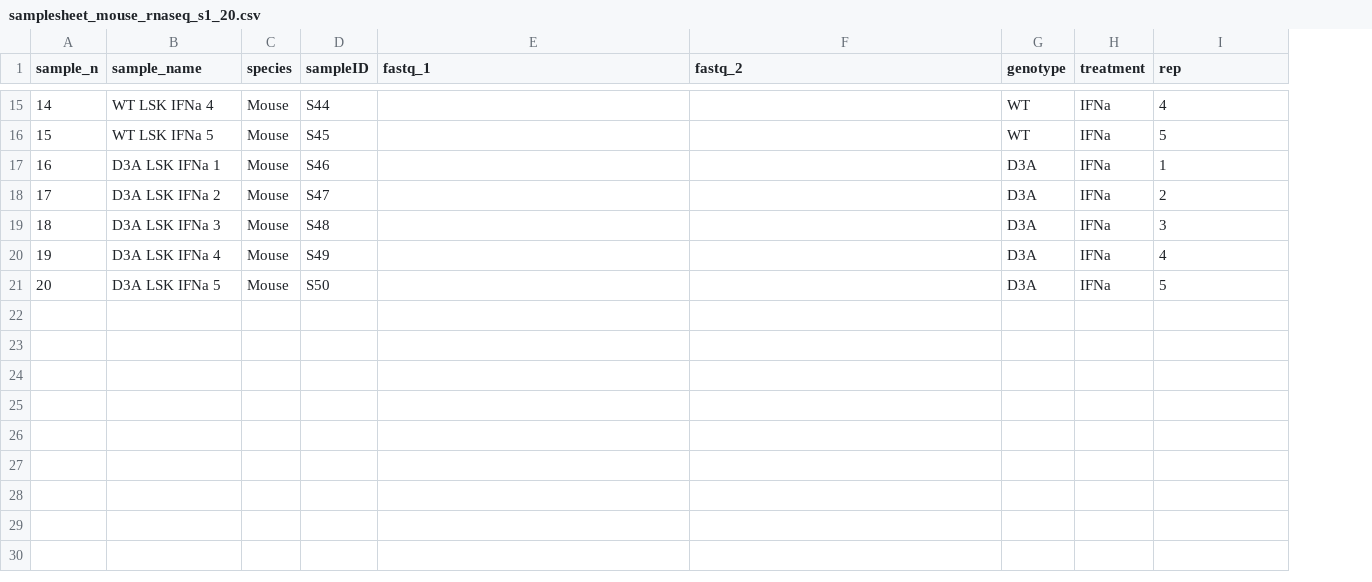
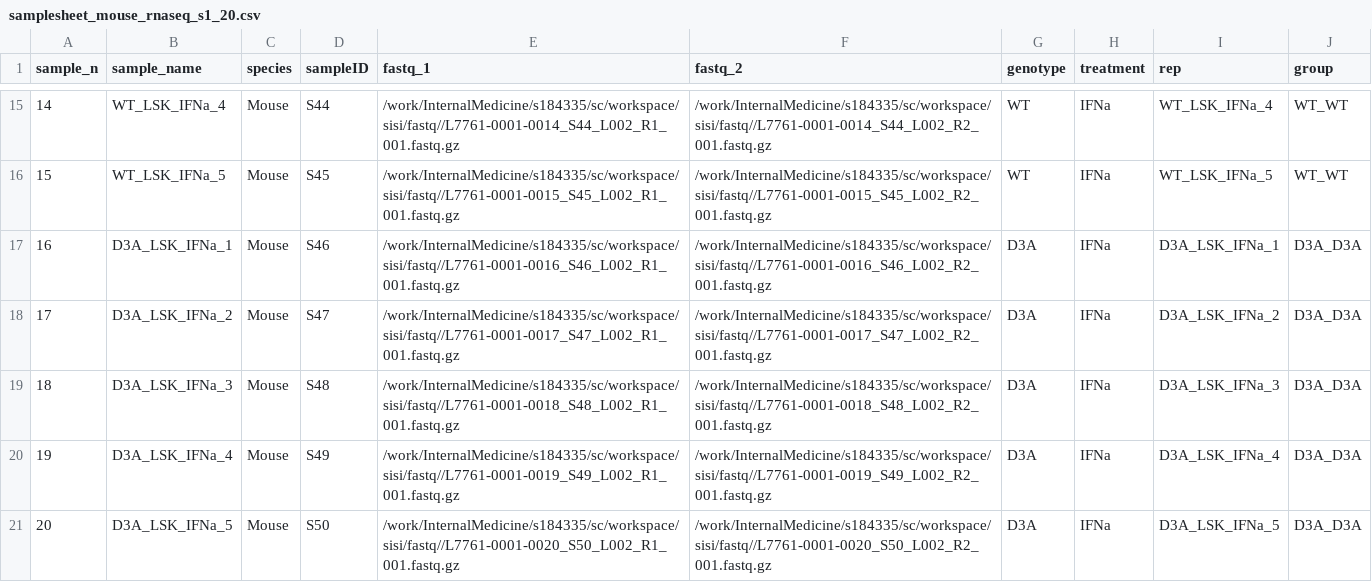
Before and after one commit to huwenhuo/NF_prgram, a CSV file: samplesheet_mouse_rnaseq_s1_20.csv, drawn as a sheet; only a part is shown, gaps mark what is left out; the diff covers the shown part only; the diff names each change by its address in the sheet, - before the commit and + after, or states it on an @@ line.

```diff
--- a/samplesheet_mouse_rnaseq_s1_20.csv
+++ b/samplesheet_mouse_rnaseq_s1_20.csv
+column J (group), rows 15-21: WT_WT | WT_WT | D3A_D3A | D3A_D3A | D3A_D3A | D3A_D3A | D3A_D3A
-B15 (sample_name): WT LSK IFNa 4
+B15 (sample_name): WT_LSK_IFNa_4
-E15 (fastq_1): (empty)
+E15 (fastq_1): /work/InternalMedicine/s184335/sc/workspace/sisi/fastq//L7761-0001-0014_S44_L002_R1_001.fastq.gz
-F15 (fastq_2): (empty)
+F15 (fastq_2): /work/InternalMedicine/s184335/sc/workspace/sisi/fastq//L7761-0001-0014_S44_L002_R2_001.fastq.gz
-I15 (rep): 4
+I15 (rep): WT_LSK_IFNa_4
-B16 (sample_name): WT LSK IFNa 5
+B16 (sample_name): WT_LSK_IFNa_5
-E16 (fastq_1): (empty)
+E16 (fastq_1): /work/InternalMedicine/s184335/sc/workspace/sisi/fastq//L7761-0001-0015_S45_L002_R1_001.fastq.gz
-F16 (fastq_2): (empty)
+F16 (fastq_2): /work/InternalMedicine/s184335/sc/workspace/sisi/fastq//L7761-0001-0015_S45_L002_R2_001.fastq.gz
-I16 (rep): 5
+I16 (rep): WT_LSK_IFNa_5
-B17 (sample_name): D3A LSK IFNa 1
+B17 (sample_name): D3A_LSK_IFNa_1
-E17 (fastq_1): (empty)
+E17 (fastq_1): /work/InternalMedicine/s184335/sc/workspace/sisi/fastq//L7761-0001-0016_S46_L002_R1_001.fastq.gz
-F17 (fastq_2): (empty)
+F17 (fastq_2): /work/InternalMedicine/s184335/sc/workspace/sisi/fastq//L7761-0001-0016_S46_L002_R2_001.fastq.gz
-I17 (rep): 1
+I17 (rep): D3A_LSK_IFNa_1
-B18 (sample_name): D3A LSK IFNa 2
+B18 (sample_name): D3A_LSK_IFNa_2
-E18 (fastq_1): (empty)
+E18 (fastq_1): /work/InternalMedicine/s184335/sc/workspace/sisi/fastq//L7761-0001-0017_S47_L002_R1_001.fastq.gz
-F18 (fastq_2): (empty)
+F18 (fastq_2): /work/InternalMedicine/s184335/sc/workspace/sisi/fastq//L7761-0001-0017_S47_L002_R2_001.fastq.gz
-I18 (rep): 2
+I18 (rep): D3A_LSK_IFNa_2
-B19 (sample_name): D3A LSK IFNa 3
+B19 (sample_name): D3A_LSK_IFNa_3
-E19 (fastq_1): (empty)
+E19 (fastq_1): /work/InternalMedicine/s184335/sc/workspace/sisi/fastq//L7761-0001-0018_S48_L002_R1_001.fastq.gz
-F19 (fastq_2): (empty)
+F19 (fastq_2): /work/InternalMedicine/s184335/sc/workspace/sisi/fastq//L7761-0001-0018_S48_L002_R2_001.fastq.gz
-I19 (rep): 3
+I19 (rep): D3A_LSK_IFNa_3
-B20 (sample_name): D3A LSK IFNa 4
+B20 (sample_name): D3A_LSK_IFNa_4
-E20 (fastq_1): (empty)
+E20 (fastq_1): /work/InternalMedicine/s184335/sc/workspace/sisi/fastq//L7761-0001-0019_S49_L002_R1_001.fastq.gz
-F20 (fastq_2): (empty)
+F20 (fastq_2): /work/InternalMedicine/s184335/sc/workspace/sisi/fastq//L7761-0001-0019_S49_L002_R2_001.fastq.gz
-I20 (rep): 4
+I20 (rep): D3A_LSK_IFNa_4
-B21 (sample_name): D3A LSK IFNa 5
+B21 (sample_name): D3A_LSK_IFNa_5
-E21 (fastq_1): (empty)
+E21 (fastq_1): /work/InternalMedicine/s184335/sc/workspace/sisi/fastq//L7761-0001-0020_S50_L002_R1_001.fastq.gz
-F21 (fastq_2): (empty)
+F21 (fastq_2): /work/InternalMedicine/s184335/sc/workspace/sisi/fastq//L7761-0001-0020_S50_L002_R2_001.fastq.gz
-I21 (rep): 5
+I21 (rep): D3A_LSK_IFNa_5
```
Also changed, not shown: 28 edited cells elsewhere in this file, samplesheet_human_rnaseq_s21_31.csv, samplesheet_mouse_emseq_s32_38.csv.
